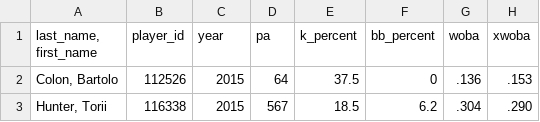
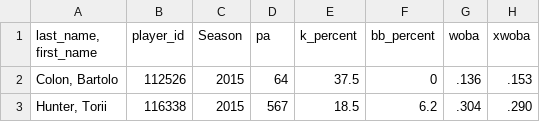
Before and after one commit to lemonannn/launch_angle_distribution, a CSV file: launch_angle_data/savant_launch_angle_data.csv, drawn as a sheet; only a part is shown; the diff names each change by its address in the sheet, - before the commit and + after, or states it on an @@ line.

Commit message:
all data ready for the actual analytiss ithink

```diff
--- a/launch_angle_data/savant_launch_angle_data.csv
+++ b/launch_angle_data/savant_launch_angle_data.csv
-C1: year
+C1: Season
```
Also changed, not shown: 5 other files.
